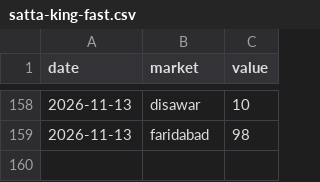
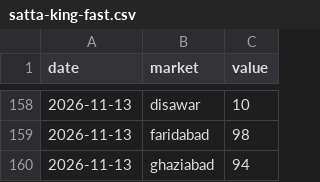
Before and after one commit to vaibhavkumar-WPDEV/predict-satta, a CSV file: data/raw/satta-king-fast.csv, drawn as a sheet; only a part is shown, gaps mark what is left out.

```diff
--- a/data/raw/satta-king-fast.csv
+++ b/data/raw/satta-king-fast.csv
@@ -159 +159,2 @@ date,market,value
 2026-11-13,faridabad,98
+2026-11-13,ghaziabad,94
```
Also changed, not shown: 4 other files.
